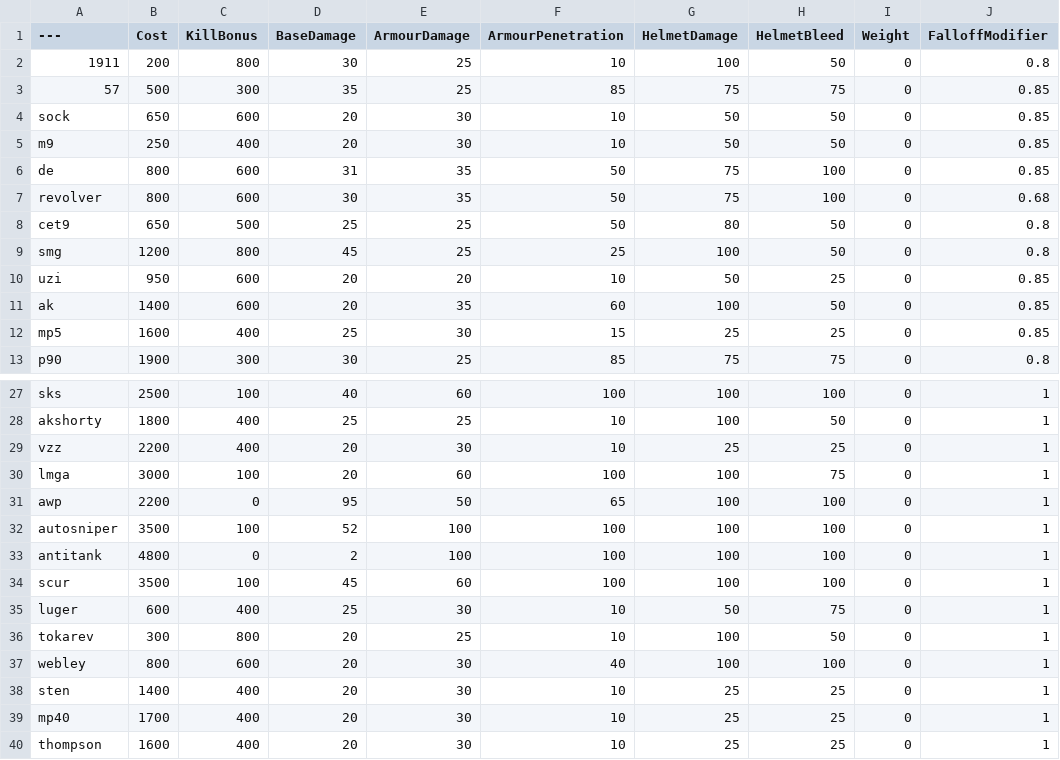
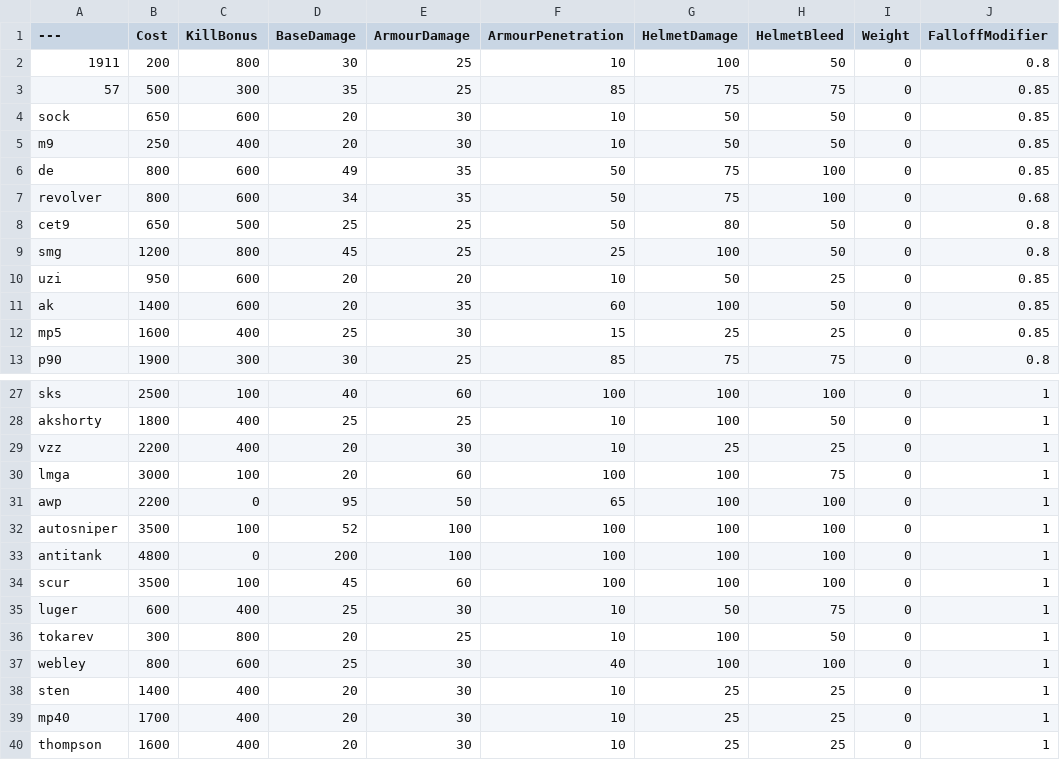
Before and after one commit to theyoyomaster/BalancingTable, a CSV file: BalancingTable.csv, drawn as a sheet; only a part is shown, gaps mark what is left out; the diff names each change by its address in the sheet, - before the commit and + after, or states it on an @@ line.

Commit message:
Update BalancingTable.csv

```diff
--- a/BalancingTable.csv
+++ b/BalancingTable.csv
-D6 (BaseDamage): 31
+D6 (BaseDamage): 49
-D7 (BaseDamage): 30
+D7 (BaseDamage): 34
-D33 (BaseDamage): 2
+D33 (BaseDamage): 200
-D37 (BaseDamage): 20
+D37 (BaseDamage): 25
```
